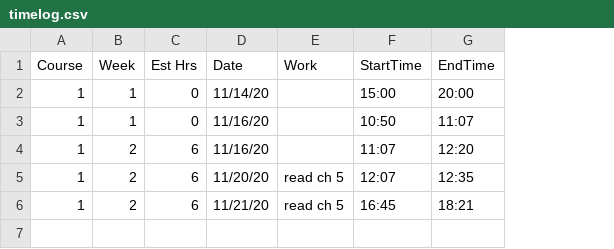
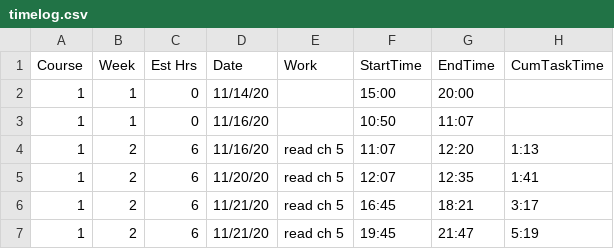
Before and after one commit to BruceBerk/Intro_to_Data_Science_Coursera, a CSV file: Course_1/timelog.csv, drawn as a sheet; the diff names each change by its address in the sheet, - before the commit and + after, or states it on an @@ line.

```diff
--- a/Course_1/timelog.csv
+++ b/Course_1/timelog.csv
+column H (CumTaskTime), rows 4-6: 1:13 | 1:41 | 3:17
-E4 (Work): (empty)
+E4 (Work): read ch 5
+row 7: 1 | 2 | 6 | 11/21/20 | read ch 5 | 19:45 | 21:47 | 5:19
```
Also changed, not shown: 1 other file.
